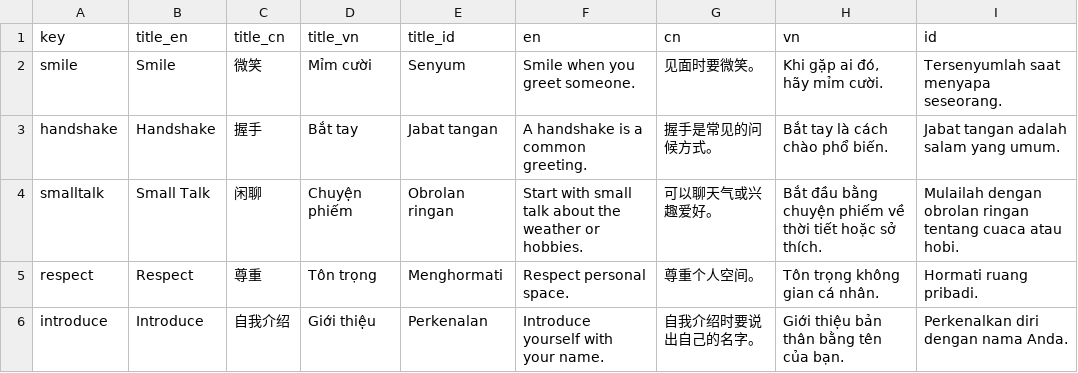
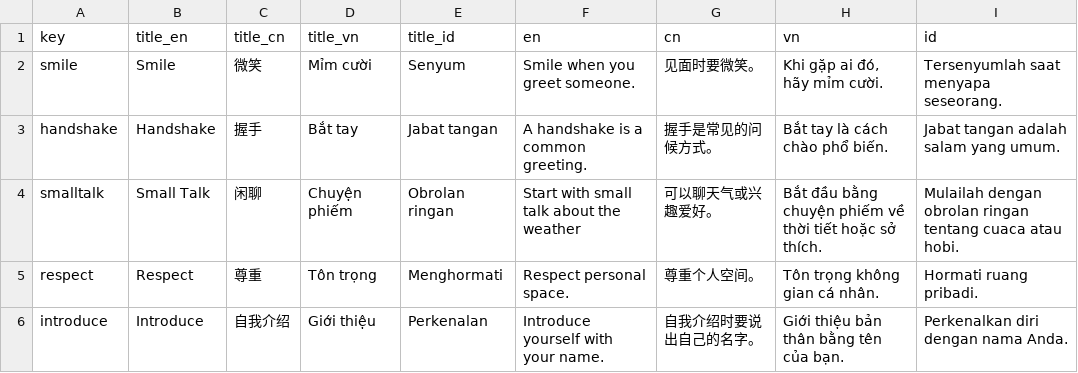
Before and after one commit to bpsghub/FIT5120-project, a CSV file: FrontEnd_FIT5120/public/Learning about Australia/meetingPeople.csv, drawn as a sheet.

Commit message:
fix UI for meeting people

```diff
--- a/FrontEnd_FIT5120/public/Learning about Australia/meetingPeople.csv
+++ b/FrontEnd_FIT5120/public/Learning about Australia/meetingPeople.csv
@@ -3,3 +3,3 @@ smile,Smile,微笑,Mỉm cười,Senyum,"Smile when you greet someone.","见面
 handshake,Handshake,握手,Bắt tay,Jabat tangan,"A handshake is a common greeting.","握手是常见的问候方式。","Bắt tay là cách chào phổ biến.","Jabat tangan adalah salam yang umum."
-smalltalk,Small Talk,闲聊,Chuyện phiếm,Obrolan ringan,"Start with small talk about the weather or hobbies.","可以聊天气或兴趣爱好。","Bắt đầu bằng chuyện phiếm về thời tiết hoặc sở thích.","Mulailah dengan obrolan ringan tentang cuaca atau hobi."
+smalltalk,Small Talk,闲聊,Chuyện phiếm,Obrolan ringan,"Start with small talk about the weather","可以聊天气或兴趣爱好。","Bắt đầu bằng chuyện phiếm về thời tiết hoặc sở thích.","Mulailah dengan obrolan ringan tentang cuaca atau hobi."
 respect,Respect,尊重,Tôn trọng,Menghormati,"Respect personal space.","尊重个人空间。","Tôn trọng không gian cá nhân.","Hormati ruang pribadi."
```
Also changed, not shown: 4 other files.
